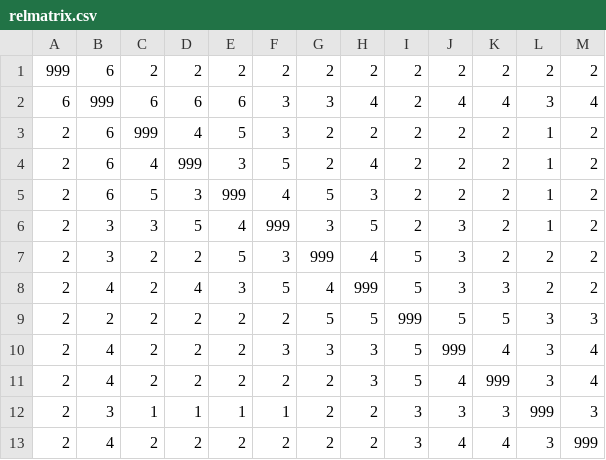
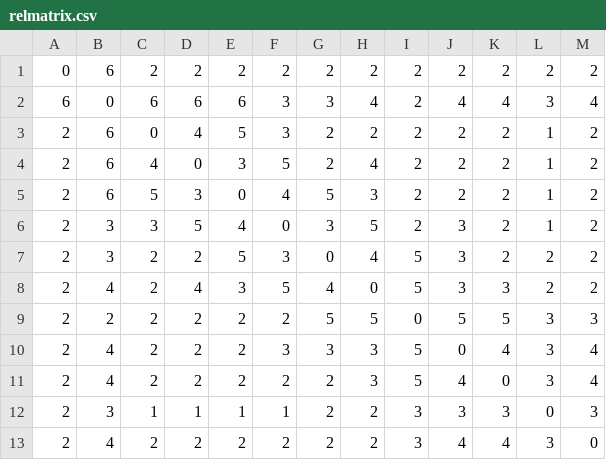
Before and after one commit to raghav-kaul/D-Wave, a CSV file: csv_files/relmatrix.csv, drawn as a sheet.

```diff
--- a/csv_files/relmatrix.csv
+++ b/csv_files/relmatrix.csv
@@ -1,13 +1,13 @@
-999,6,2,2,2,2,2,2,2,2,2,2,2
-6,999,6,6,6,3,3,4,2,4,4,3,4
-2,6,999,4,5,3,2,2,2,2,2,1,2
-2,6,4,999,3,5,2,4,2,2,2,1,2
-2,6,5,3,999,4,5,3,2,2,2,1,2
-2,3,3,5,4,999,3,5,2,3,2,1,2
-2,3,2,2,5,3,999,4,5,3,2,2,2
-2,4,2,4,3,5,4,999,5,3,3,2,2
-2,2,2,2,2,2,5,5,999,5,5,3,3
-2,4,2,2,2,3,3,3,5,999,4,3,4
-2,4,2,2,2,2,2,3,5,4,999,3,4
-2,3,1,1,1,1,2,2,3,3,3,999,3
-2,4,2,2,2,2,2,2,3,4,4,3,999
+0,6,2,2,2,2,2,2,2,2,2,2,2
+6,0,6,6,6,3,3,4,2,4,4,3,4
+2,6,0,4,5,3,2,2,2,2,2,1,2
+2,6,4,0,3,5,2,4,2,2,2,1,2
+2,6,5,3,0,4,5,3,2,2,2,1,2
+2,3,3,5,4,0,3,5,2,3,2,1,2
+2,3,2,2,5,3,0,4,5,3,2,2,2
+2,4,2,4,3,5,4,0,5,3,3,2,2
+2,2,2,2,2,2,5,5,0,5,5,3,3
+2,4,2,2,2,3,3,3,5,0,4,3,4
+2,4,2,2,2,2,2,3,5,4,0,3,4
+2,3,1,1,1,1,2,2,3,3,3,0,3
+2,4,2,2,2,2,2,2,3,4,4,3,0
```
Also changed, not shown: 7 other files.
